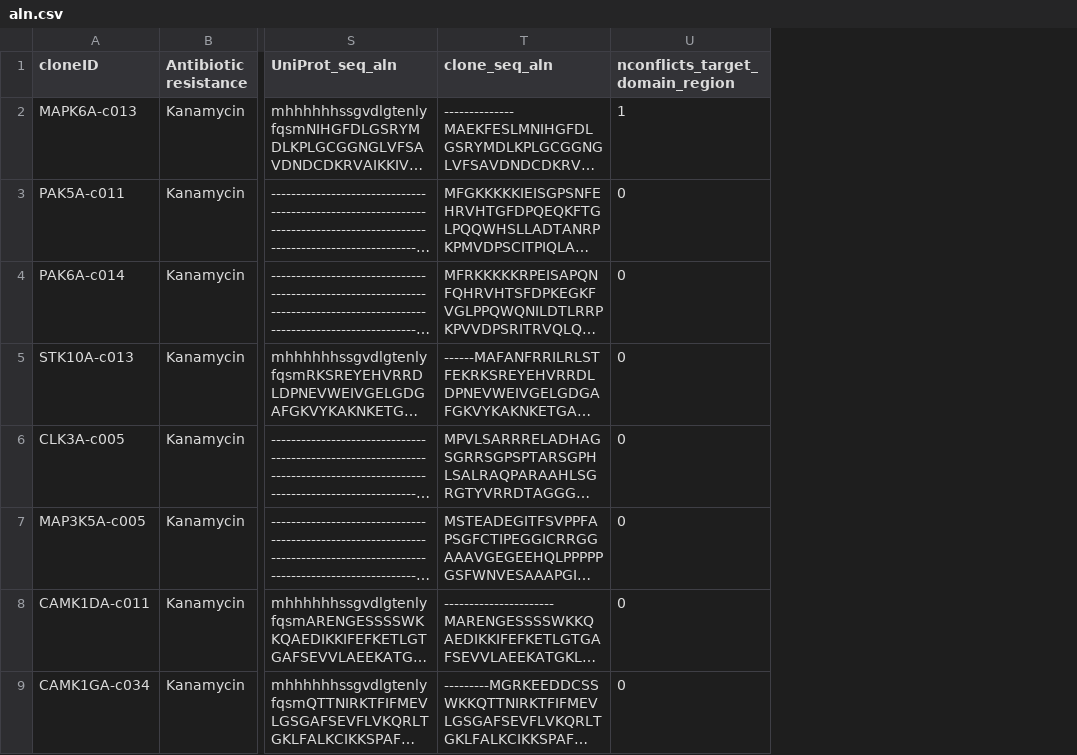
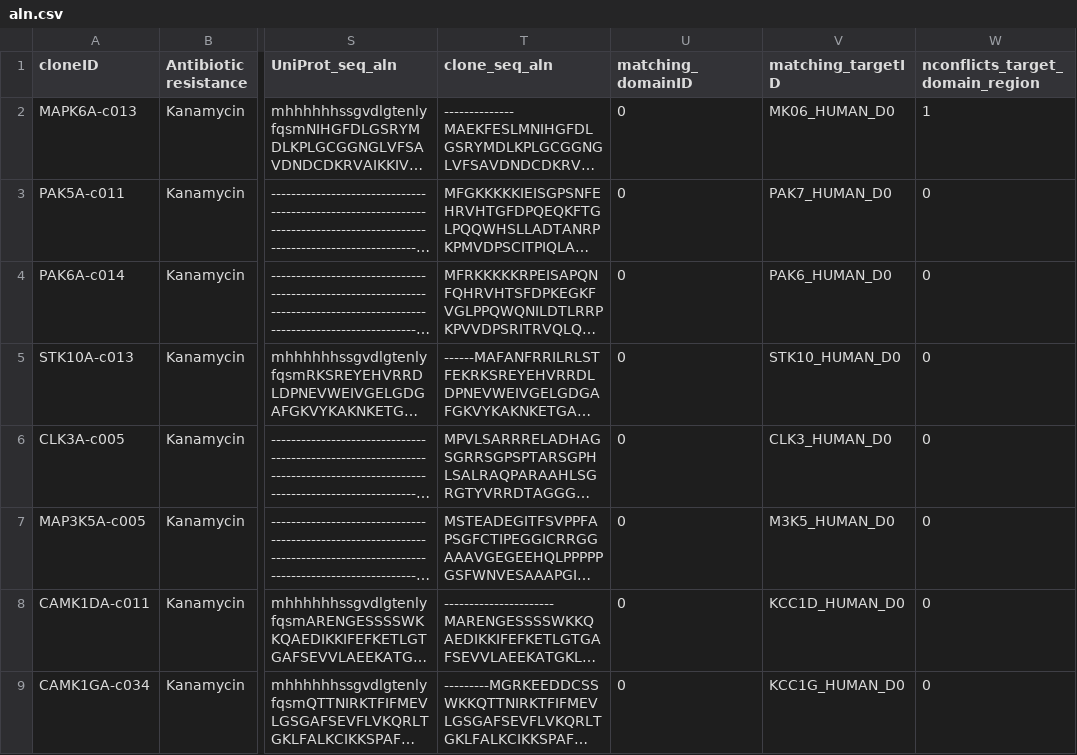
Before and after one commit to choderalab/kinome-data, a CSV file: plasmids/SGC/Oxford_SGC_Clones/aln.csv, drawn as a sheet; only a part is shown, gaps mark what is left out; long unchanged cells end in …; the diff names each change by its address in the sheet, - before the commit and + after, or states it on an @@ line.

```diff
--- a/plasmids/SGC/Oxford_SGC_Clones/aln.csv
+++ b/plasmids/SGC/Oxford_SGC_Clones/aln.csv
+column U (matching_domainID), rows 2-9: all 0
+column V (matching_targetID), rows 2-9: MK06_HUMAN_D0 | PAK7_HUMAN_D0 | PAK6_HUMAN_D0 | STK10_HUMAN_D0 | CLK3_HUMAN_D0 | M3K5_HUMAN_D0 | KCC1D_HUMAN_D0 | KCC1G_HUMAN_D0
```
Also changed, not shown: PDB_construct_selection/96-kinases-sgc_and_hip.csv, 2 other files.
